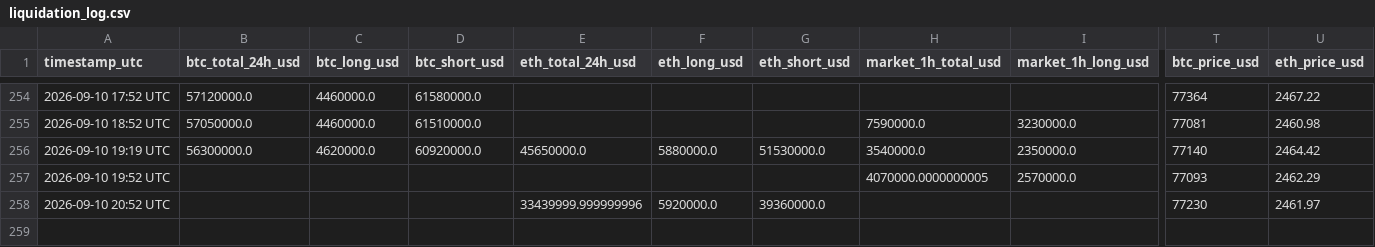
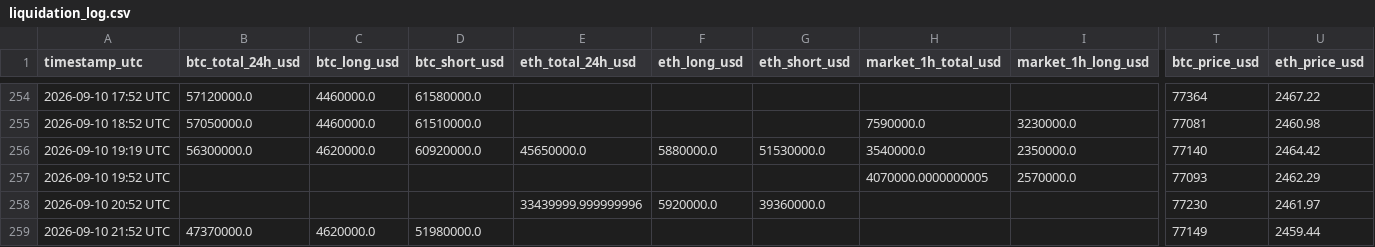
Before and after one commit to mahmoudfaraji87-del/btc-sentiment-bot, a CSV file: data/liquidation_log.csv, drawn as a sheet; only a part is shown, gaps mark what is left out; rows hold the shown columns only; the diff names each change by its address in the sheet, - before the commit and + after, or states it on an @@ line.

```diff
--- a/data/liquidation_log.csv
+++ b/data/liquidation_log.csv
+row 259: 2026-09-10 21:52 UTC | 47370000.0 | 4620000.0 | 51980000.0 |  |  |  |  |  | 77149 | 2459.44
```
